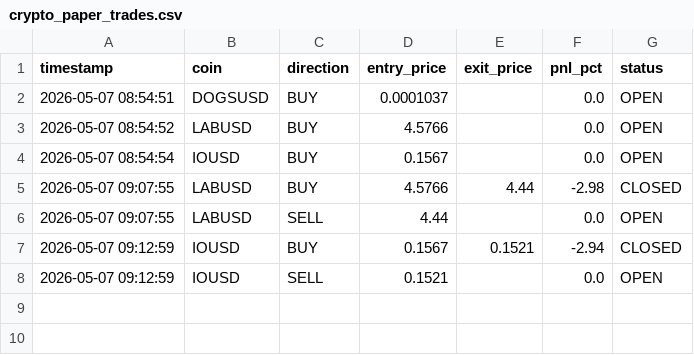
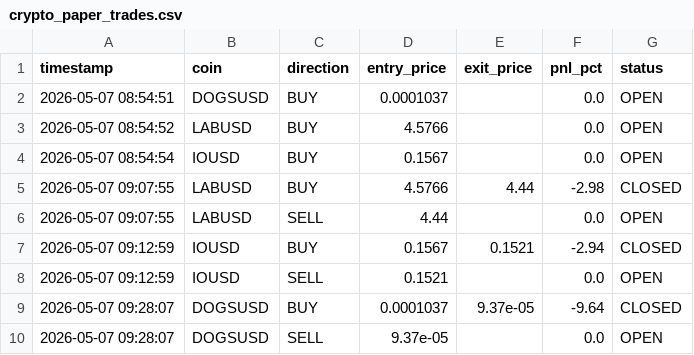
Before and after one commit to gurjeetsinghgill8-web/BHARAT-ALGO-TRADING-APP, a CSV file: crypto_paper_trades.csv, drawn as a sheet.

```diff
--- a/crypto_paper_trades.csv
+++ b/crypto_paper_trades.csv
@@ -8 +8,3 @@ timestamp,coin,direction,entry_price,exit_price,pnl_pct,status
 2026-05-07 09:12:59,IOUSD,SELL,0.1521,,0.0,OPEN
+2026-05-07 09:28:07,DOGSUSD,BUY,0.0001037,9.37e-05,-9.64,CLOSED
+2026-05-07 09:28:07,DOGSUSD,SELL,9.37e-05,,0.0,OPEN
```
Also changed, not shown: 3 other files.
